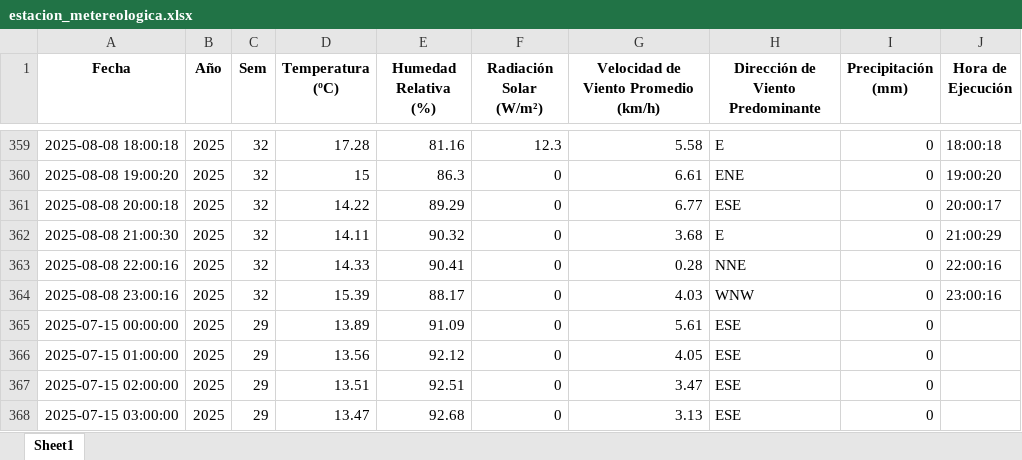
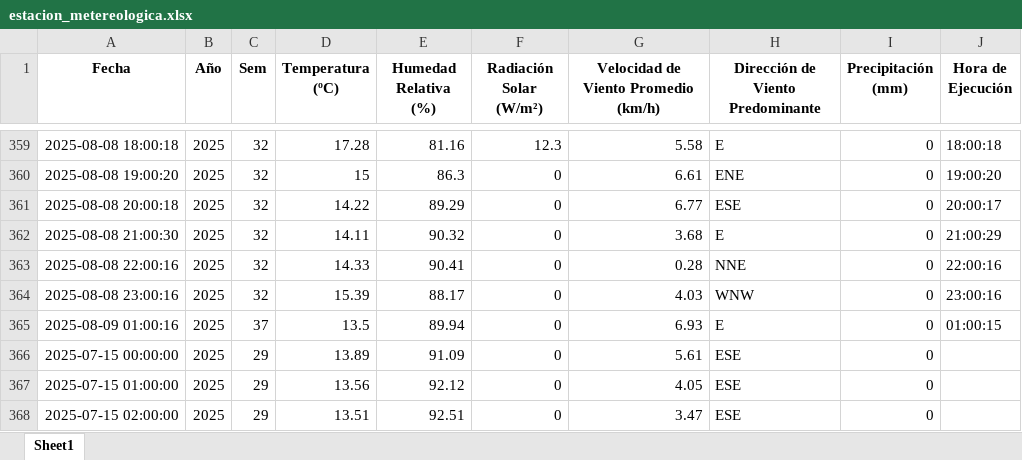
Before and after one commit to 02051994/mi-app-humedad, an Excel workbook: estacion_metereologica.xlsx, sheet Sheet1, drawn as a sheet; only a part is shown, gaps mark what is left out; the shorter side is filled out with more unchanged rows; values as stored, in another font and other column widths than the file's, no borders; the diff names each change by its address in the sheet, - before the commit and + after, or states it on an @@ line.

```diff
--- a/estacion_metereologica.xlsx (sheet Sheet1)
+++ b/estacion_metereologica.xlsx (sheet Sheet1)
+row 365: 2025-08-09 01:00:16 | 2025 | 37 | 13.5 | 89.94 | 0 | 6.93 | E | 0 | 01:00:15
```
Also changed, not shown: 3 other files.
